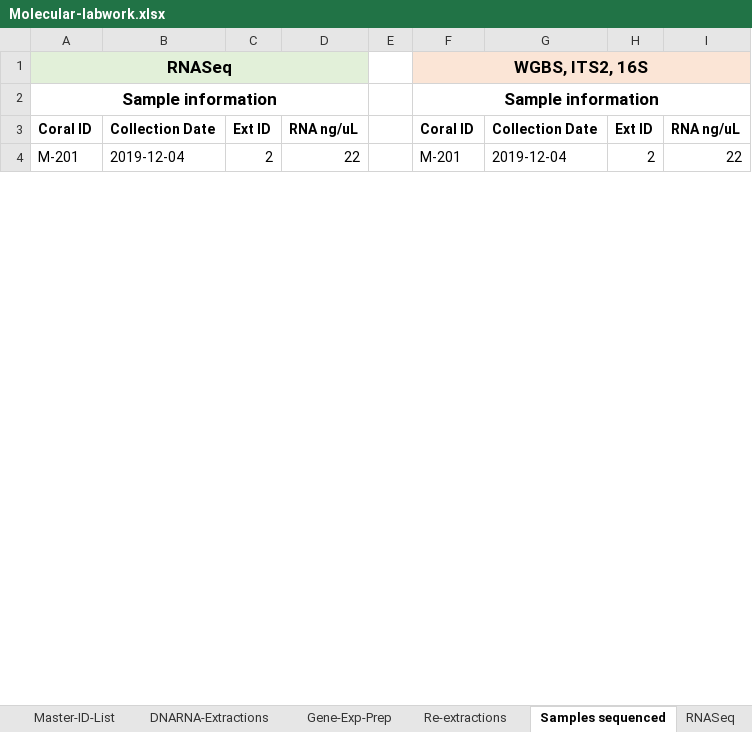
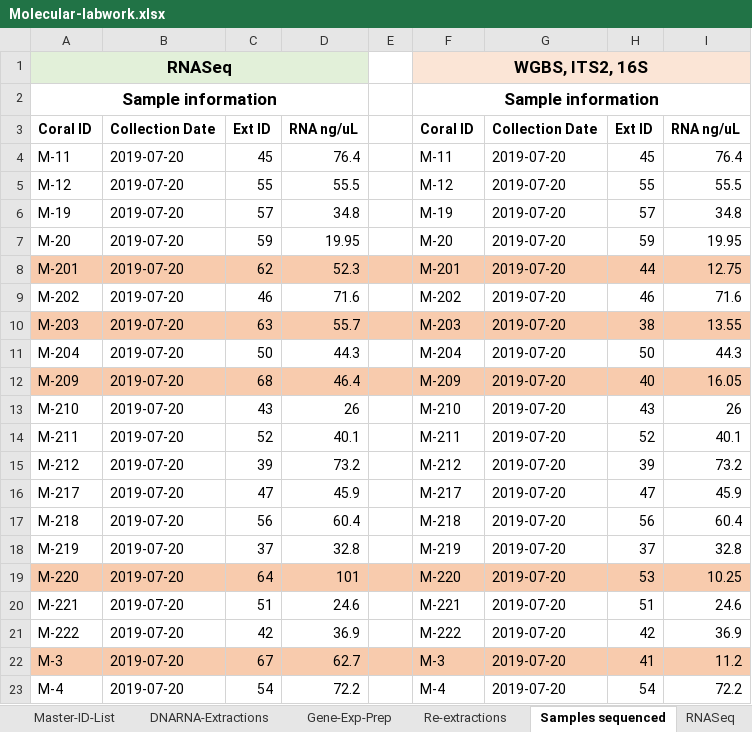
Before and after one commit to hputnam/HI_Bleaching_Timeseries, an Excel workbook: Dec-July-2019-analysis/data/Molecular-labwork.xlsx, sheet Samples sequenced, drawn as a sheet; only a part is shown; the shorter side is filled out with more unchanged rows; values as stored, in another font and other column widths than the file's, no borders; the diff covers the shown part only; the diff names each change by its address in the sheet, - before the commit and + after, or states it on an @@ line.

```diff
--- a/Dec-July-2019-analysis/data/Molecular-labwork.xlsx (sheet Samples sequenced)
+++ b/Dec-July-2019-analysis/data/Molecular-labwork.xlsx (sheet Samples sequenced)
+row 4: M-11 | 2019-07-20 | 45 | 76.4 |  | M-11 | 2019-07-20 | 45 | 76.4
+row 5: M-12 | 2019-07-20 | 55 | 55.5 |  | M-12 | 2019-07-20 | 55 | 55.5
+row 6: M-19 | 2019-07-20 | 57 | 34.8 |  | M-19 | 2019-07-20 | 57 | 34.8
+row 7: M-20 | 2019-07-20 | 59 | 19.95 |  | M-20 | 2019-07-20 | 59 | 19.95
+row 8: M-201 | 2019-07-20 | 62 | 52.3 |  | M-201 | 2019-07-20 | 44 | 12.75
+row 9: M-202 | 2019-07-20 | 46 | 71.6 |  | M-202 | 2019-07-20 | 46 | 71.6
+row 10: M-203 | 2019-07-20 | 63 | 55.7 |  | M-203 | 2019-07-20 | 38 | 13.55
+row 11: M-204 | 2019-07-20 | 50 | 44.3 |  | M-204 | 2019-07-20 | 50 | 44.3
+row 12: M-209 | 2019-07-20 | 68 | 46.4 |  | M-209 | 2019-07-20 | 40 | 16.05
+row 13: M-210 | 2019-07-20 | 43 | 26 |  | M-210 | 2019-07-20 | 43 | 26
+row 14: M-211 | 2019-07-20 | 52 | 40.1 |  | M-211 | 2019-07-20 | 52 | 40.1
+row 15: M-212 | 2019-07-20 | 39 | 73.2 |  | M-212 | 2019-07-20 | 39 | 73.2
+row 16: M-217 | 2019-07-20 | 47 | 45.9 |  | M-217 | 2019-07-20 | 47 | 45.9
+row 17: M-218 | 2019-07-20 | 56 | 60.4 |  | M-218 | 2019-07-20 | 56 | 60.4
+row 18: M-219 | 2019-07-20 | 37 | 32.8 |  | M-219 | 2019-07-20 | 37 | 32.8
+row 19: M-220 | 2019-07-20 | 64 | 101 |  | M-220 | 2019-07-20 | 53 | 10.25
+row 20: M-221 | 2019-07-20 | 51 | 24.6 |  | M-221 | 2019-07-20 | 51 | 24.6
+row 21: M-222 | 2019-07-20 | 42 | 36.9 |  | M-222 | 2019-07-20 | 42 | 36.9
+row 22: M-3 | 2019-07-20 | 67 | 62.7 |  | M-3 | 2019-07-20 | 41 | 11.2
+row 23: M-4 | 2019-07-20 | 54 | 72.2 |  | M-4 | 2019-07-20 | 54 | 72.2
```
Also changed, not shown: 10 added rows, 30 removed rows, 2 moved rows, 17 edited cells and cell formats elsewhere in this sheet, Dec-July-2019-analysis/data/Physiology-URI-labwork.xlsx, 16 other files.
